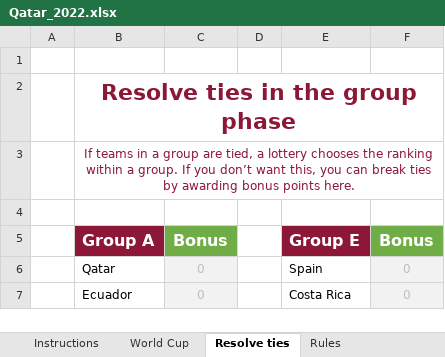
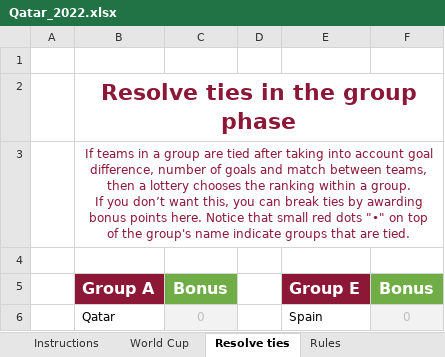
Before and after one commit to rolf-campos/bolao, an Excel workbook: assets/Qatar_2022.xlsx, sheet Resolve ties, drawn as a sheet; only a part is shown; the shorter side is filled out with more unchanged rows; values as stored, in another font and other column widths than the file's, no borders; conditional formats not drawn; ↵ is a line break in a cell; the diff names each change by its address in the sheet, - before the commit and + after, or states it on an @@ line.

```diff
--- a/assets/Qatar_2022.xlsx (sheet Resolve ties)
+++ b/assets/Qatar_2022.xlsx (sheet Resolve ties)
-B3: …group are tied, a lottery chooses the ranking within a group. If you don’t want this, you can break ties by awarding bonus points here.
+B3: …group are tied after taking into account goal difference, number of goals and match between teams, then a lottery chooses the ranking within a group. ↵ If you don’t want this, you can break ties by awarding bonus points here. Notice that small red dots "•" on top of the group's name indicate groups that are tied.
```
Also changed, not shown: sheet World Cup, charts or pictures.
